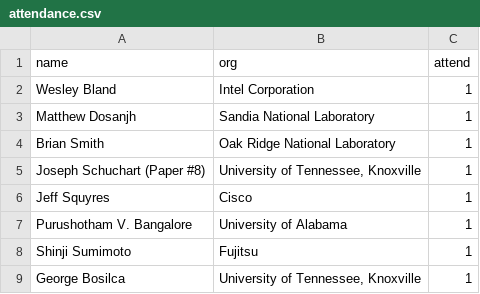
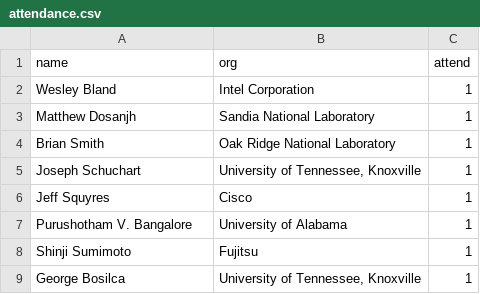
Before and after one commit to mpi-forum/mpi-forum.github.io, a CSV file: _data/meetings/2021/09/attendance.csv, drawn as a sheet; only a part is shown.

Commit message:
2021-09: Update attendance

```diff
--- a/_data/meetings/2021/09/attendance.csv
+++ b/_data/meetings/2021/09/attendance.csv
@@ -4,3 +4,3 @@
 "Brian Smith","Oak Ridge National Laboratory","1"
-"Joseph Schuchart (Paper #8)","University of Tennessee, Knoxville","1"
+"Joseph Schuchart","University of Tennessee, Knoxville","1"
 "Jeff Squyres","Cisco","1"
```
